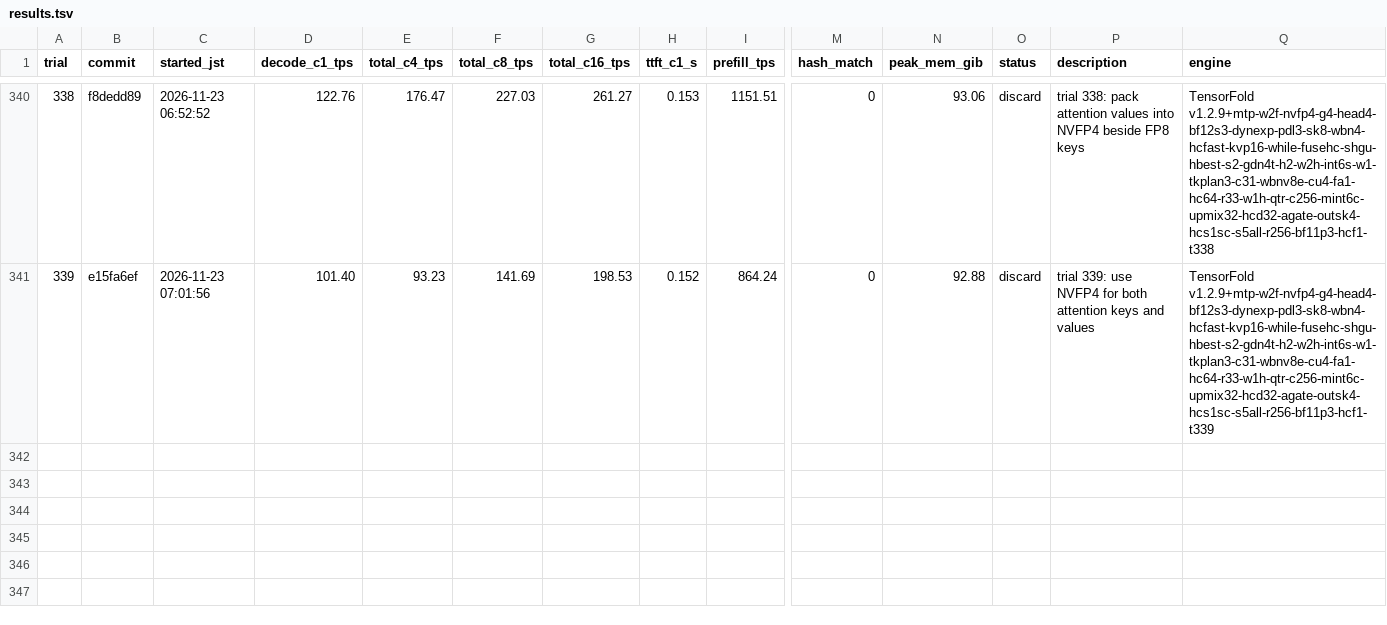
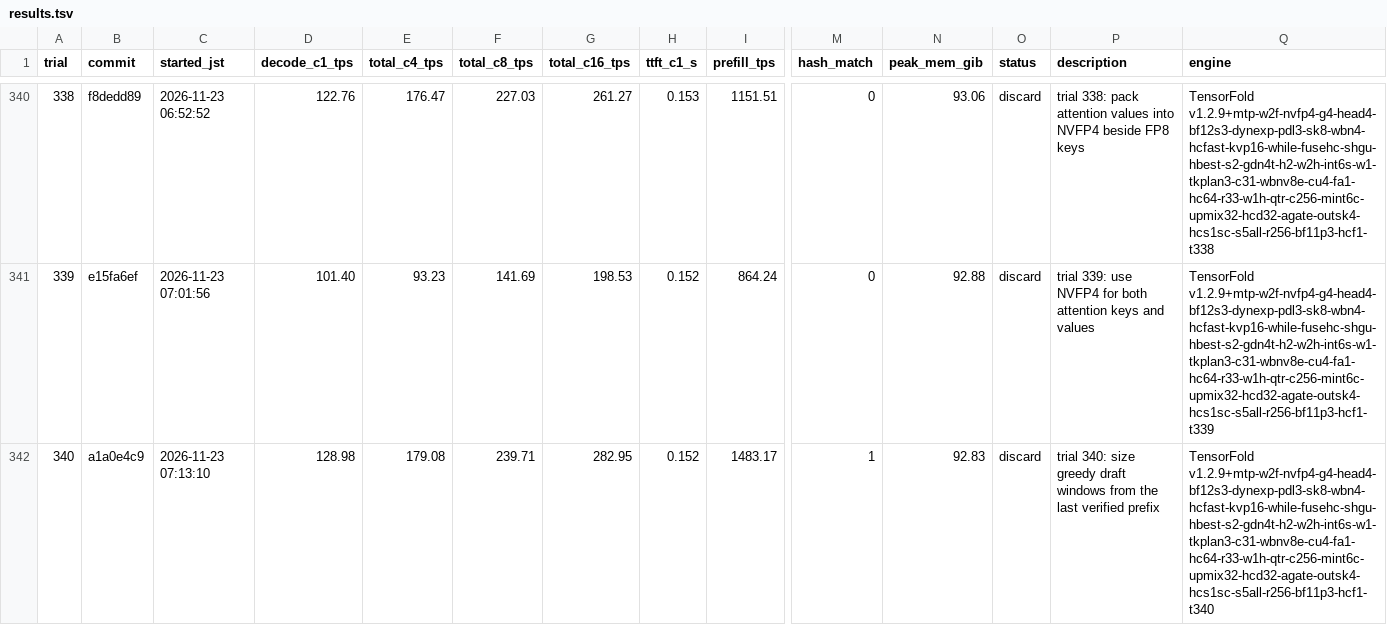
Before and after one commit to 42si/qwen38-flash-next-autoresearch, a TSV file: spark/results.tsv, drawn as a sheet; only a part is shown, gaps mark what is left out; rows hold the shown columns only; the diff names each change by its address in the sheet, - before the commit and + after, or states it on an @@ line.

Commit message:
spark trial 340: discard

```diff
--- a/spark/results.tsv
+++ b/spark/results.tsv
+row 342: 340 | a1a0e4c9 | 2026-11-23 07:13:10 | 128.98 | 179.08 | 239.71 | 282.95 | 0.152 | 1483.17 | 1 | 92.83 | discard | trial 340: size greedy draft windows from the last verified prefix | TensorFold v1.2.9+mtp-w2f-nvfp4-g4-head4-bf12s3-dynexp-pdl3-sk8-wbn4-hcfast-kvp16-while-fusehc-shgu-hbest-s2-gdn4t-h2-w2h-int6s-w1-tkplan3-c31-wbnv8e-cu4-fa1-hc64-r33-w1h-qtr-c256-mint6c-upmix32-hcd32-agate-outsk4-hcs1sc-s5all-r256-bf11p3-hcf1-t340
```
Also changed, not shown: 2 other files.
